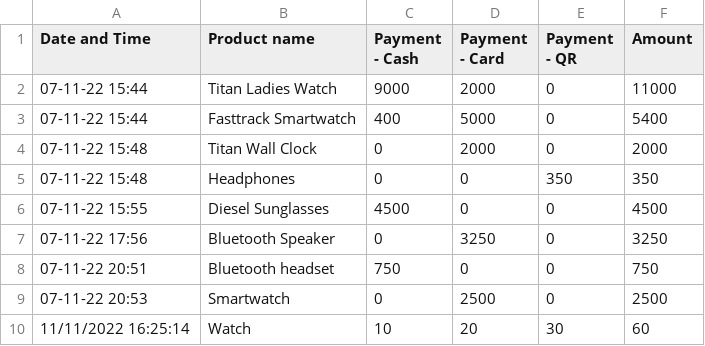
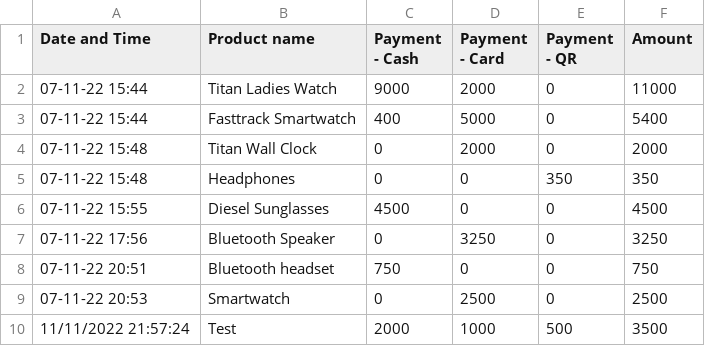
Before and after one commit to harishindl/sales_test, a CSV file: Sales.csv, drawn as a sheet; removed rows and columns are numbered as before the commit, all else as after; the diff names each change by its address in the sheet, - before the commit and + after, or states it on an @@ line.

Commit message:
committing files

```diff
--- a/Sales.csv
+++ b/Sales.csv
-row 10: 11/11/2022 16:25:14 | Watch | 10 | 20 | 30 | 60
+row 10: 11/11/2022 21:57:24 | Test | 2000 | 1000 | 500 | 3500
```
